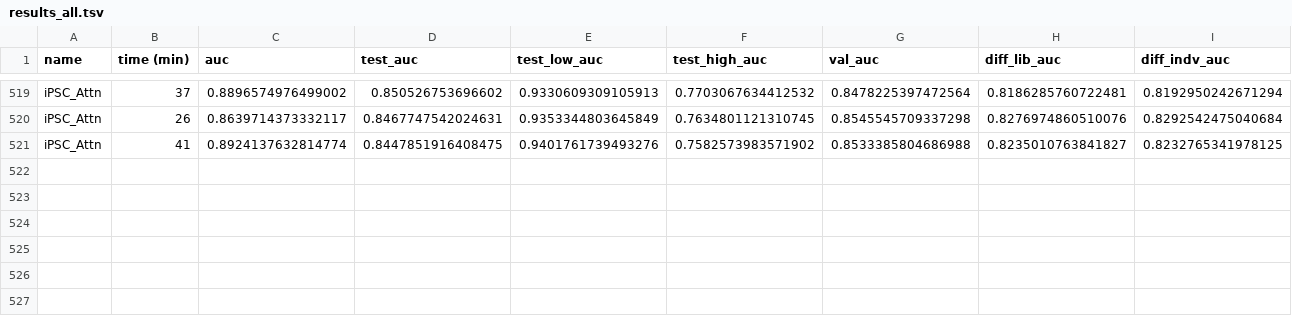
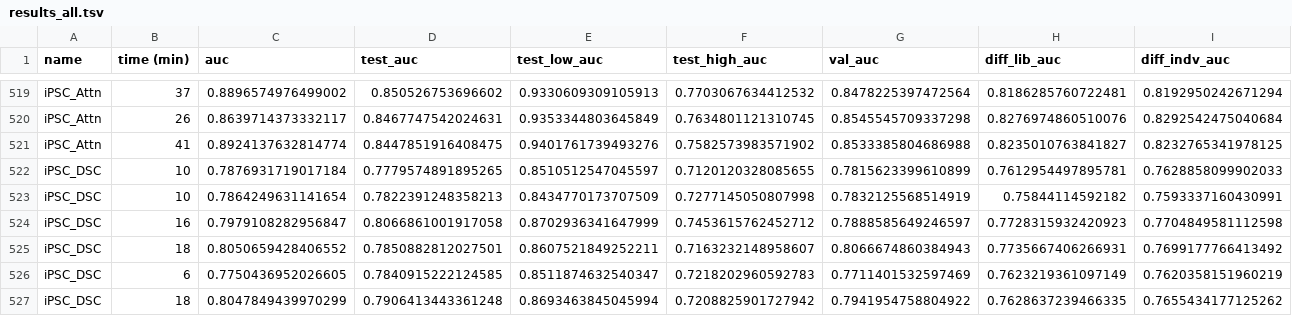
Before and after one commit to arnegebert/splicing, a TSV file: saved/final/results_all.tsv, drawn as a sheet; only a part is shown, gaps mark what is left out; rows hold the shown columns only; the diff names each change by its address in the sheet, - before the commit and + after, or states it on an @@ line.

```diff
--- a/saved/final/results_all.tsv
+++ b/saved/final/results_all.tsv
+row 522: iPSC_DSC | 10 | 0.7876931719017184 | 0.7779574891895265 | 0.8510512547045597 | 0.7120120328085655 | 0.7815623399610899 | 0.7612954497895781 | 0.7628858099902033
+row 523: iPSC_DSC | 10 | 0.7864249631141654 | 0.7822391248358213 | 0.8434770173707509 | 0.7277145050807998 | 0.7832125568514919 | 0.75844114592182 | 0.7593337160430991
+row 524: iPSC_DSC | 16 | 0.7979108282956847 | 0.8066861001917058 | 0.8702936341647999 | 0.7453615762452712 | 0.7888585649246597 | 0.7728315932420923 | 0.7704849581112598
+row 525: iPSC_DSC | 18 | 0.8050659428406552 | 0.7850882812027501 | 0.8607521849252211 | 0.7163232148958607 | 0.8066674860384943 | 0.7735667406266931 | 0.7699177766413492
+row 526: iPSC_DSC | 6 | 0.7750436952026605 | 0.7840915222124585 | 0.8511874632540347 | 0.7218202960592783 | 0.7711401532597469 | 0.7623219361097149 | 0.7620358151960219
+row 527: iPSC_DSC | 18 | 0.8047849439970299 | 0.7906413443361248 | 0.8693463845045994 | 0.7208825901727942 | 0.7941954758804922 | 0.7628637239466335 | 0.7655434177125262
```
Also changed, not shown: 42 other files.
